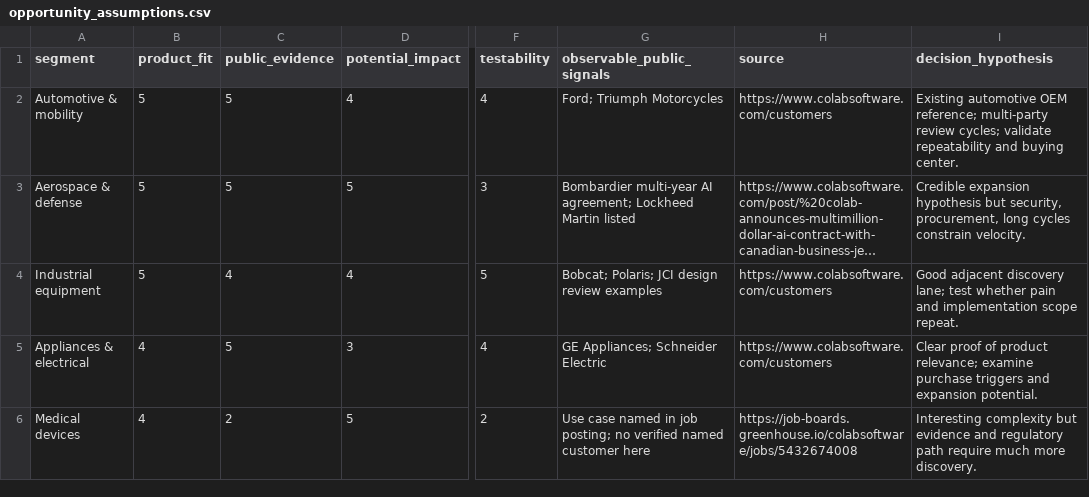
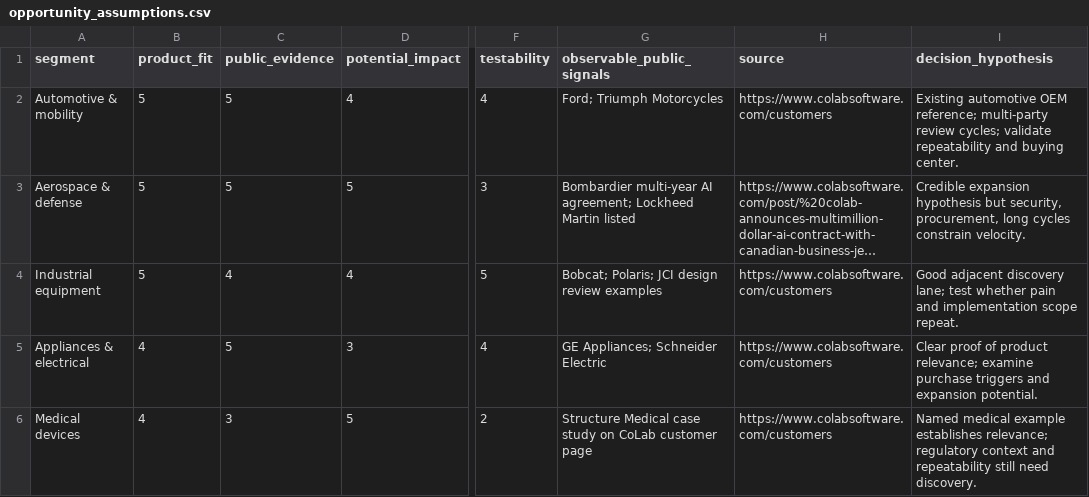
Before and after one commit to felipervm/colab-market-opportunity-intelligence, a CSV file: data/opportunity_assumptions.csv, drawn as a sheet; only a part is shown, gaps mark what is left out; long unchanged cells end in …; the diff names each change by its address in the sheet, - before the commit and + after, or states it on an @@ line.

Commit message:
Redesign CoLab strategy case with official brand and imagery, inspectable assumptions and sensitivity scenarios

```diff
--- a/data/opportunity_assumptions.csv
+++ b/data/opportunity_assumptions.csv
-C6 (public_evidence): 2
+C6 (public_evidence): 3
-G6 (observable_public_signals): Use case named in job posting; no verified named customer here
+G6 (observable_public_signals): Structure Medical case study on CoLab customer page
-H6 (source): https://job-boards.greenhouse.io/colabsoftware/jobs/5432674008
+H6 (source): https://www.colabsoftware.com/customers
-I6 (decision_hypothesis): Interesting complexity but evidence and regulatory path require much more discovery.
+I6 (decision_hypothesis): Named medical example establishes relevance; regulatory context and repeatability still need discovery.
```
Also changed, not shown: 5 other files.
